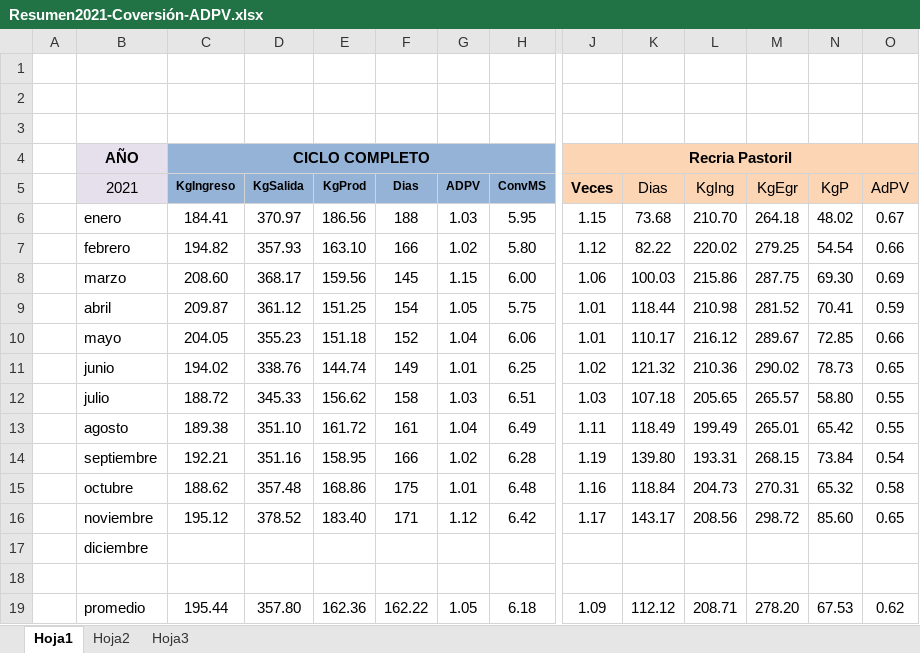
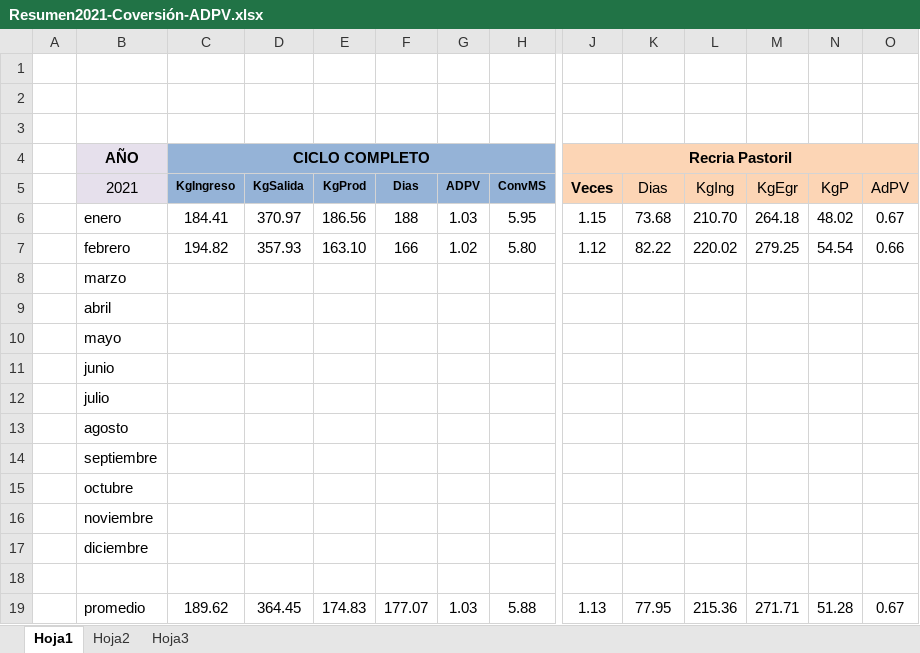
Before and after one commit to MauroCarp/hoteleria, an Excel workbook: carga/Resumen2021-Coversión-ADPV.xlsx, sheet Hoja1, drawn as a sheet; only a part is shown, gaps mark what is left out; values as stored, in another font and other column widths than the file's, no borders; removed rows and columns are numbered as before the commit, all else as after; rows hold the shown columns only; the diff covers the shown part only; the diff names each change by its address in the sheet, - before the commit and + after, or states it on an @@ line.

Commit message:
MAQUETADO Resumen Conversion - Charts

```diff
--- a/carga/Resumen2021-Coversión-ADPV.xlsx (sheet Hoja1)
+++ b/carga/Resumen2021-Coversión-ADPV.xlsx (sheet Hoja1)
-row 8:  | marzo | 208.60 | 368.17 | 159.56 | 145 | 1.15 | 6.00 | 1.06 | 100.03 | 215.86 | 287.75 | 69.30 | 0.69
-row 9:  | abril | 209.87 | 361.12 | 151.25 | 154 | 1.05 | 5.75 | 1.01 | 118.44 | 210.98 | 281.52 | 70.41 | 0.59
-row 10:  | mayo | 204.05 | 355.23 | 151.18 | 152 | 1.04 | 6.06 | 1.01 | 110.17 | 216.12 | 289.67 | 72.85 | 0.66
-row 11:  | junio | 194.02 | 338.76 | 144.74 | 149 | 1.01 | 6.25 | 1.02 | 121.32 | 210.36 | 290.02 | 78.73 | 0.65
-row 12:  | julio | 188.72 | 345.33 | 156.62 | 158 | 1.03 | 6.51 | 1.03 | 107.18 | 205.65 | 265.57 | 58.80 | 0.55
-row 13:  | agosto | 189.38 | 351.10 | 161.72 | 161 | 1.04 | 6.49 | 1.11 | 118.49 | 199.49 | 265.01 | 65.42 | 0.55
-row 14:  | septiembre | 192.21 | 351.16 | 158.95 | 166 | 1.02 | 6.28 | 1.19 | 139.80 | 193.31 | 268.15 | 73.84 | 0.54
-row 15:  | octubre | 188.62 | 357.48 | 168.86 | 175 | 1.01 | 6.48 | 1.16 | 118.84 | 204.73 | 270.31 | 65.32 | 0.58
-row 16:  | noviembre | 195.12 | 378.52 | 183.40 | 171 | 1.12 | 6.42 | 1.17 | 143.17 | 208.56 | 298.72 | 85.60 | 0.65
+row 8:  | marzo
+row 9:  | abril
+row 10:  | mayo
+row 11:  | junio
+row 12:  | julio
+row 13:  | agosto
+row 14:  | septiembre
+row 15:  | octubre
+row 16:  | noviembre
-C19 (CICLO COMPLETO): 195.44
+C19 (CICLO COMPLETO): 189.62
-D19: 357.80
+D19: 364.45
-E19: 162.36
+E19: 174.83
-F19: 162.22
+F19: 177.07
-G19: 1.05
+G19: 1.03
-H19: 6.18
+H19: 5.88
-J19 (Recria Pastoril): 1.09
+J19 (Recria Pastoril): 1.13
-K19: 112.12
+K19: 77.95
-L19: 208.71
+L19: 215.36
-M19: 278.20
+M19: 271.71
-N19: 67.53
+N19: 51.28
-O19: 0.62
+O19: 0.67
```
Also changed, not shown: 16 edited cells elsewhere in this sheet, 17 other files.
